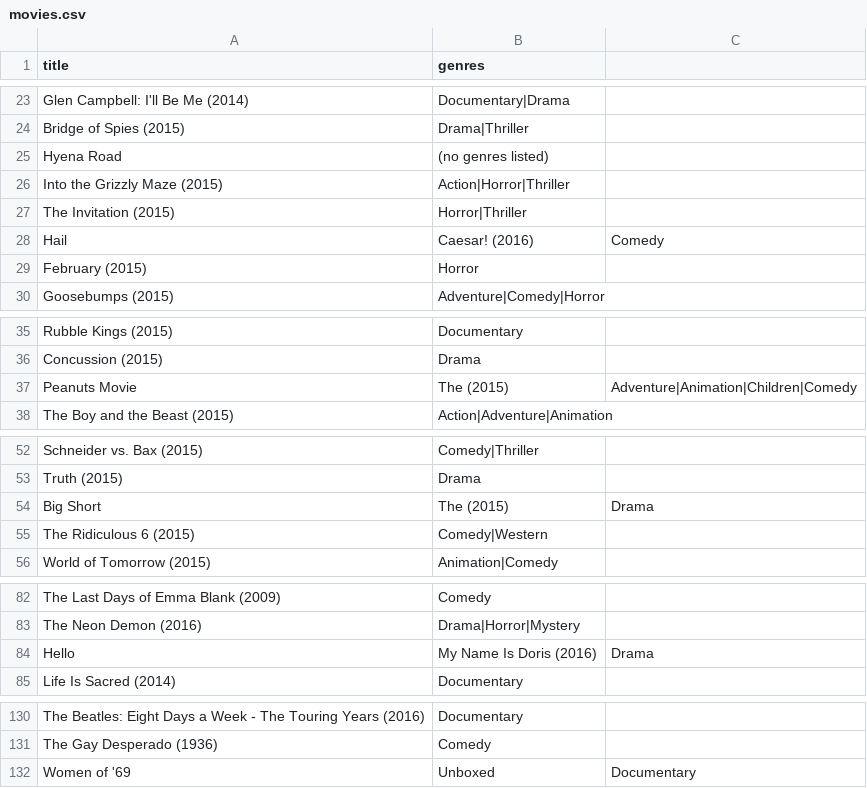
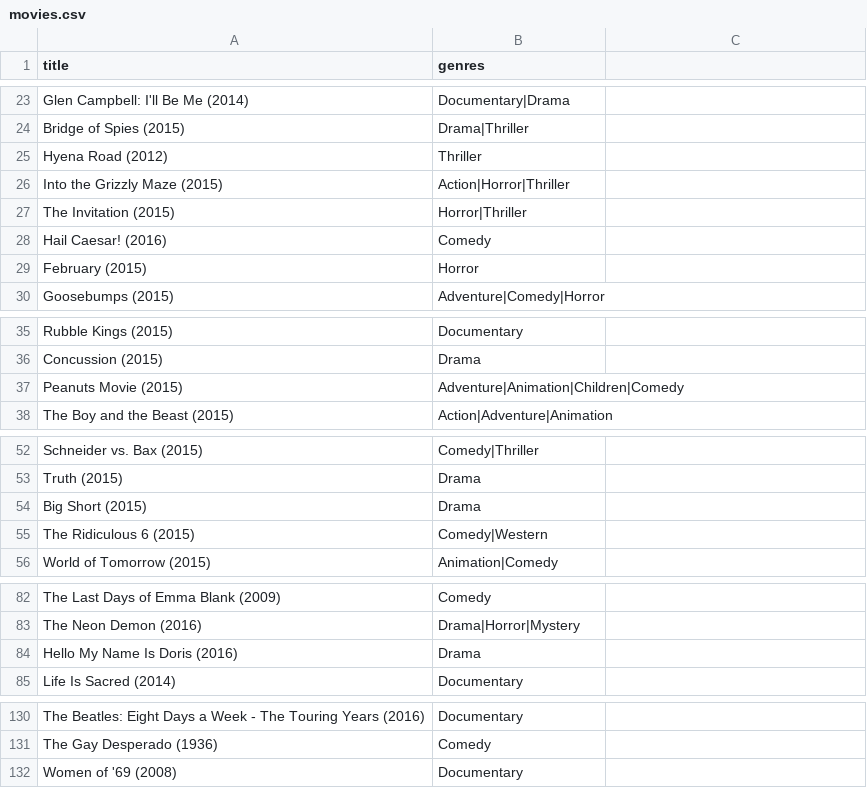
Before and after one commit to u-ashikov/LMDB, a CSV file: LMDB.Data/Datasets/movies.csv, drawn as a sheet; only a part is shown, gaps mark what is left out; removed rows and columns are numbered as before the commit, all else as after; the diff covers the shown part only; the diff names each change by its address in the sheet, - before the commit and + after, or states it on an @@ line.

```diff
--- a/LMDB.Data/Datasets/movies.csv
+++ b/LMDB.Data/Datasets/movies.csv
-row 25: Hyena Road | (no genres listed)
+row 25: Hyena Road (2012) | Thriller
-row 28: Hail | Caesar! (2016) | Comedy
+row 28: Hail Caesar! (2016) | Comedy
-row 37: Peanuts Movie | The (2015) | Adventure|Animation|Children|Comedy
+row 37: Peanuts Movie (2015) | Adventure|Animation|Children|Comedy
-row 54: Big Short | The (2015) | Drama
+row 54: Big Short (2015) | Drama
-row 84: Hello | My Name Is Doris (2016) | Drama
+row 84: Hello My Name Is Doris (2016) | Drama
-row 132: Women of '69 | Unboxed | Documentary
+row 132: Women of '69 (2008) | Documentary
```
Also changed, not shown: 1 added row, 1 removed row and 4 edited cells elsewhere in this file, 4 other files.
